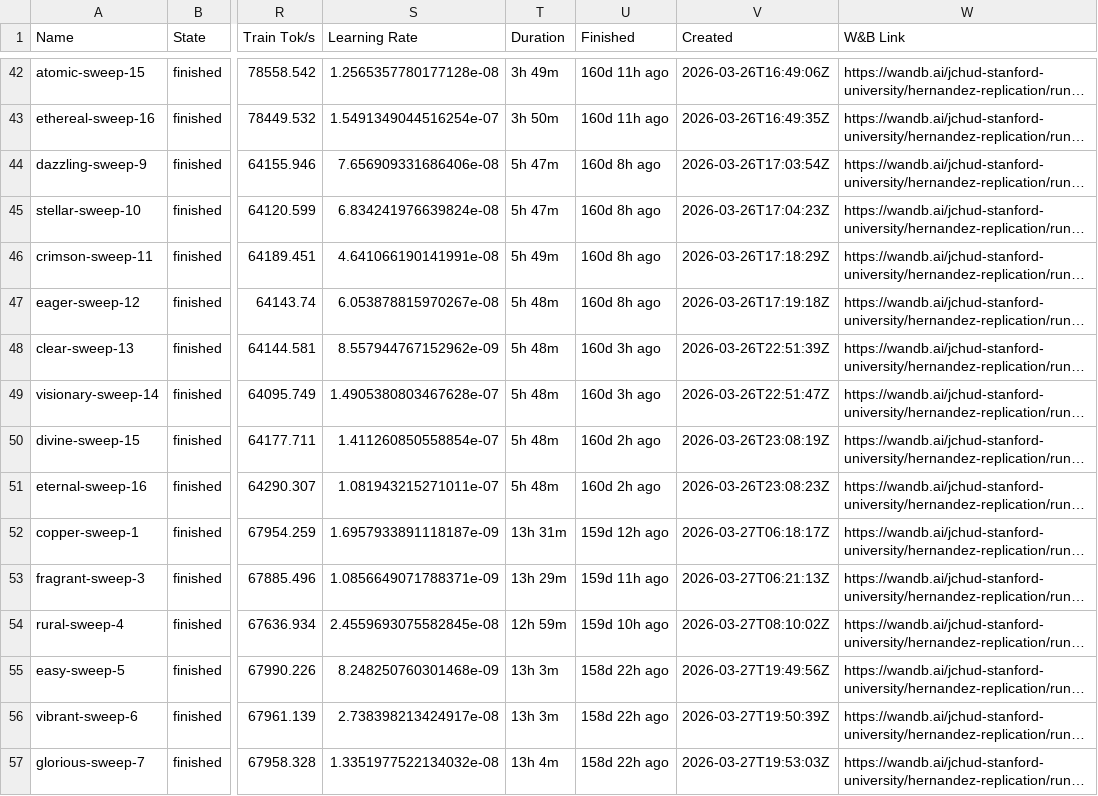
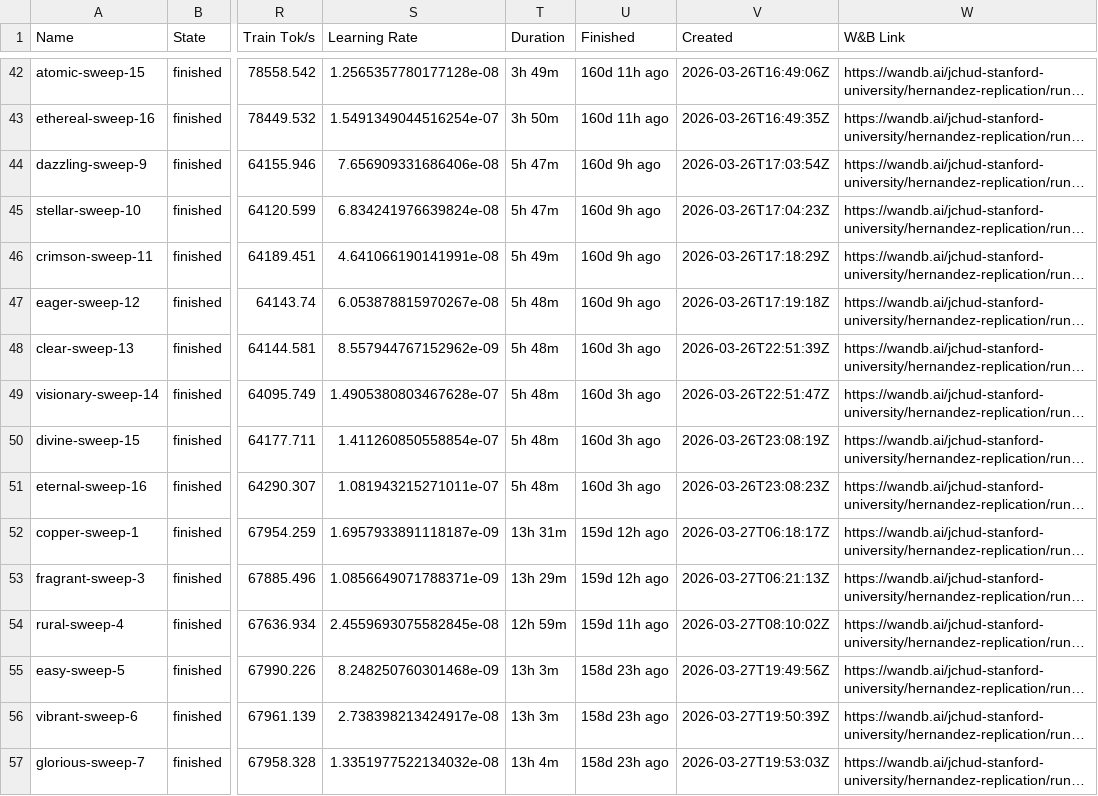
Before and after one commit to JessChud/hernandez-dashboard, a CSV file: runs.csv, drawn as a sheet; only a part is shown, gaps mark what is left out; long unchanged cells end in …; the diff covers the shown part only; the diff names each change by its address in the sheet, - before the commit and + after, or states it on an @@ line.

```diff
--- a/runs.csv
+++ b/runs.csv
-U44:U47 (Finished): 160d 8h ago
+U44:U47 (Finished): 160d 9h ago
-U50:U51 (Finished): 160d 2h ago
+U50:U51 (Finished): 160d 3h ago
-U53 (Finished): 159d 11h ago
+U53 (Finished): 159d 12h ago
-U54 (Finished): 159d 10h ago
+U54 (Finished): 159d 11h ago
-U55:U57 (Finished): 158d 22h ago
+U55:U57 (Finished): 158d 23h ago
```
Also changed, not shown: 161 edited cells elsewhere in this file, 1 other file.
